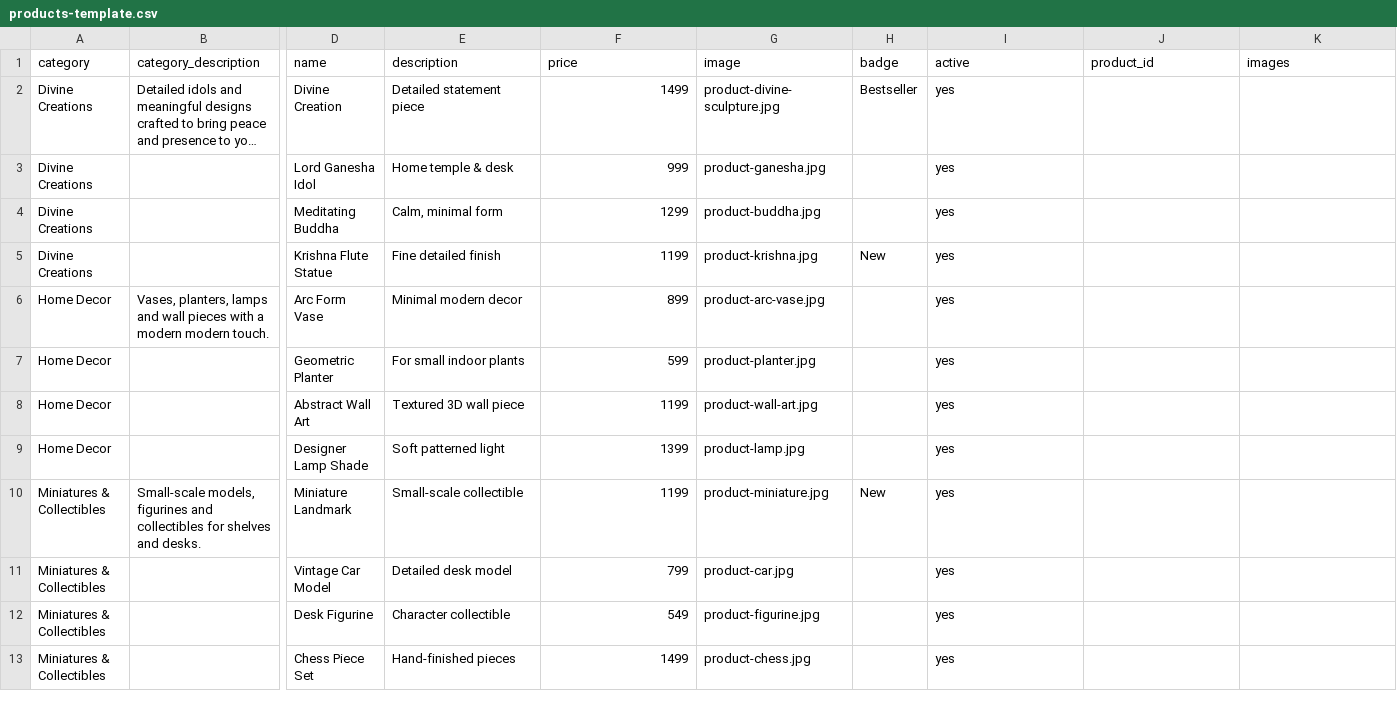
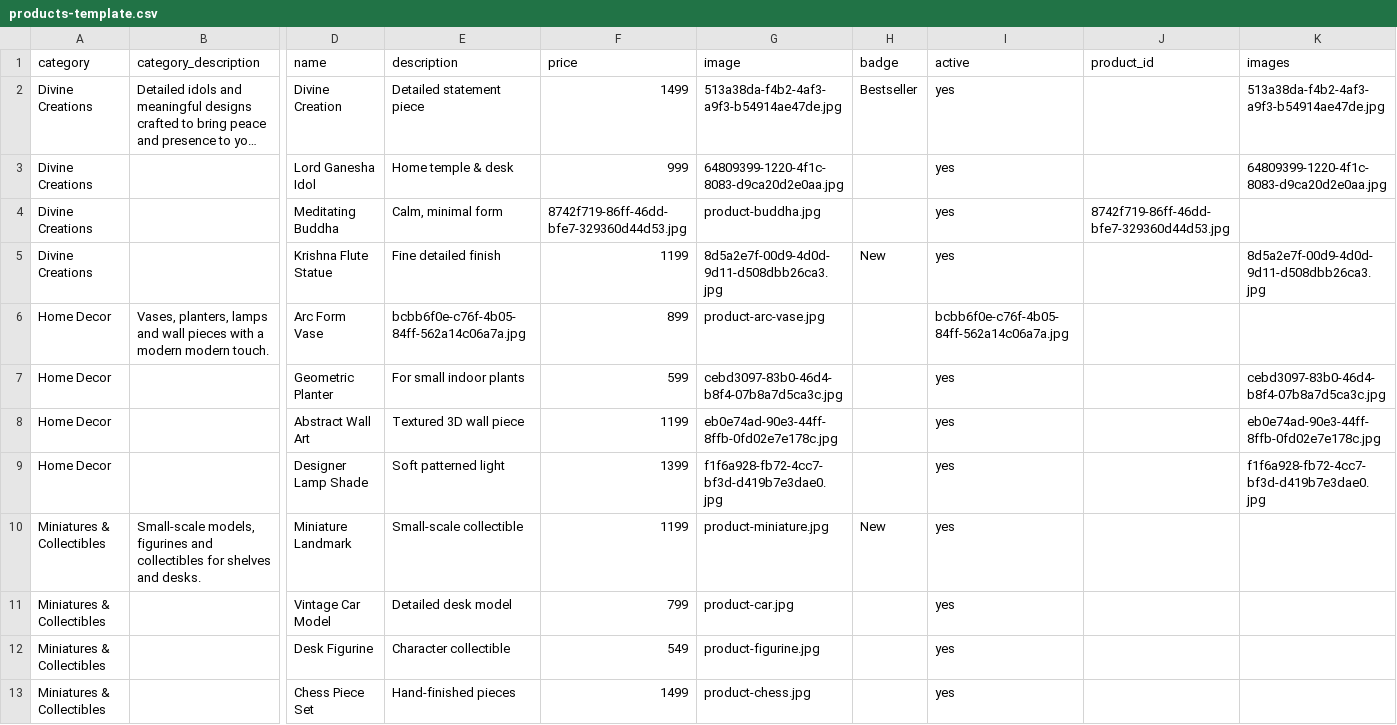
Before and after one commit to AKxSTAdvertising/3d-protoflow, a CSV file: products-template.csv, drawn as a sheet; only a part is shown, gaps mark what is left out; long unchanged cells end in …; the diff names each change by its address in the sheet, - before the commit and + after, or states it on an @@ line.

Commit message:
Connect uploaded product photos to catalogue

```diff
--- a/products-template.csv
+++ b/products-template.csv
-G2 (image): product-divine-sculpture.jpg
+G2 (image): 513a38da-f4b2-4af3-a9f3-b54914ae47de.jpg
-K2 (images): (empty)
+K2 (images): 513a38da-f4b2-4af3-a9f3-b54914ae47de.jpg
-G3 (image): product-ganesha.jpg
+G3 (image): 64809399-1220-4f1c-8083-d9ca20d2e0aa.jpg
-K3 (images): (empty)
+K3 (images): 64809399-1220-4f1c-8083-d9ca20d2e0aa.jpg
-F4 (price): 1299
+F4 (price): 8742f719-86ff-46dd-bfe7-329360d44d53.jpg
-J4 (product_id): (empty)
+J4 (product_id): 8742f719-86ff-46dd-bfe7-329360d44d53.jpg
-G5 (image): product-krishna.jpg
+G5 (image): 8d5a2e7f-00d9-4d0d-9d11-d508dbb26ca3.jpg
-K5 (images): (empty)
+K5 (images): 8d5a2e7f-00d9-4d0d-9d11-d508dbb26ca3.jpg
-E6 (description): Minimal modern decor
+E6 (description): bcbb6f0e-c76f-4b05-84ff-562a14c06a7a.jpg
-I6 (active): yes
+I6 (active): bcbb6f0e-c76f-4b05-84ff-562a14c06a7a.jpg
-G7 (image): product-planter.jpg
+G7 (image): cebd3097-83b0-46d4-b8f4-07b8a7d5ca3c.jpg
-K7 (images): (empty)
+K7 (images): cebd3097-83b0-46d4-b8f4-07b8a7d5ca3c.jpg
-G8 (image): product-wall-art.jpg
+G8 (image): eb0e74ad-90e3-44ff-8ffb-0fd02e7e178c.jpg
-K8 (images): (empty)
+K8 (images): eb0e74ad-90e3-44ff-8ffb-0fd02e7e178c.jpg
-G9 (image): product-lamp.jpg
+G9 (image): f1f6a928-fb72-4cc7-bf3d-d419b7e3dae0.jpg
-K9 (images): (empty)
+K9 (images): f1f6a928-fb72-4cc7-bf3d-d419b7e3dae0.jpg
```
